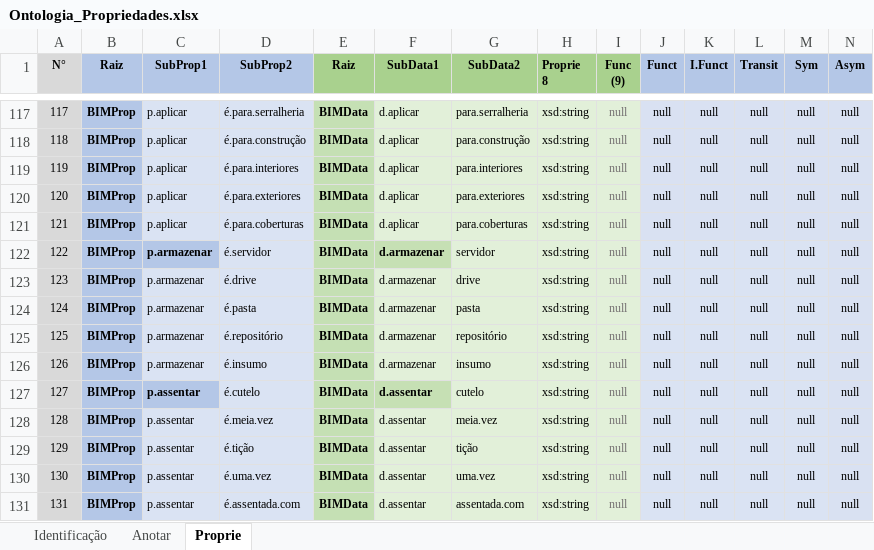
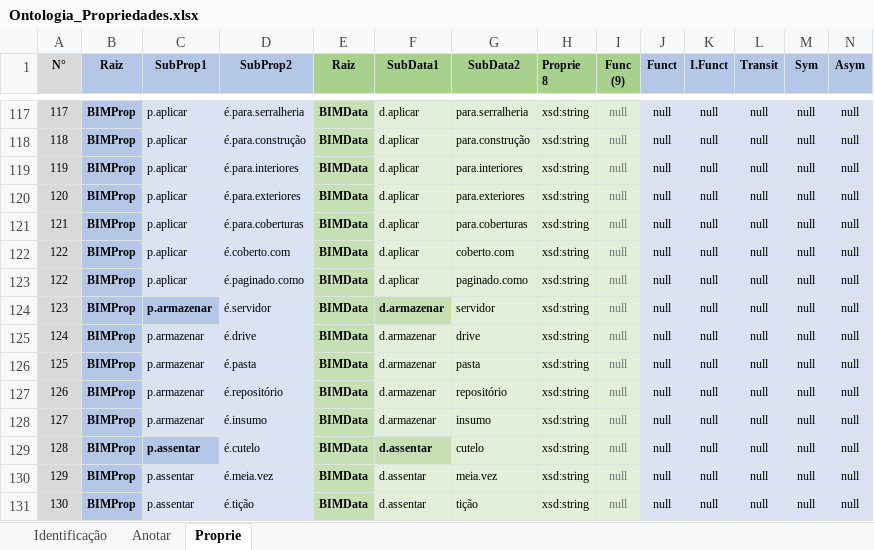
Before and after one commit to JLMenegotto/OntologiaBIM, an Excel workbook: Versão5/Ontologia_Propriedades.xlsx, sheet Proprie, drawn as a sheet; only a part is shown, gaps mark what is left out; the shorter side is filled out with more unchanged rows; values as stored, in another font and other column widths than the file's, no borders; conditional formats not drawn; addresses are those after the commit; rows hold the shown columns only; the diff names each change by its address in the sheet, - before the commit and + after, or states it on an @@ line.

Commit message:
Add files via upload

```diff
--- a/Versão5/Ontologia_Propriedades.xlsx (sheet Proprie)
+++ b/Versão5/Ontologia_Propriedades.xlsx (sheet Proprie)
+row 122: 122 | BIMProp | p.aplicar | é.coberto.com | BIMData | d.aplicar | coberto.com | xsd:string | null | null | null | null | null | null
+row 123: 122 | BIMProp | p.aplicar | é.paginado.como | BIMData | d.aplicar | paginado.como | xsd:string | null | null | null | null | null | null
@@ column A (N°) renumbered from row 124 down @@
```
Also changed, not shown: sheet Identificação, formulas that keep their value.
